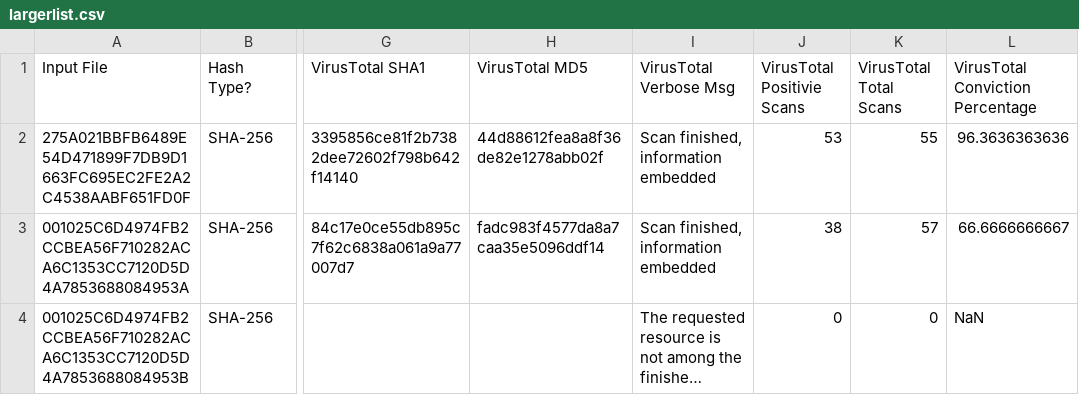
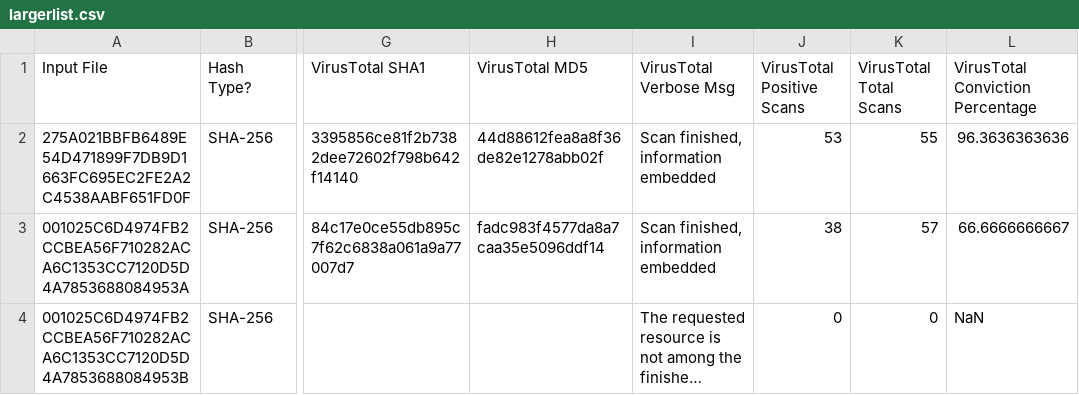
Before and after one commit to keithjjones/fileintel, a CSV file: sampledata/largerlist.csv, drawn as a sheet; only a part is shown, gaps mark what is left out; long unchanged cells end in …; the diff names each change by its address in the sheet, - before the commit and + after, or states it on an @@ line.

Commit message:
Improve spelling of 'Positive'

```diff
--- a/sampledata/largerlist.csv
+++ b/sampledata/largerlist.csv
-J1: VirusTotal Positivie Scans
+J1: VirusTotal Positive Scans
```
Also changed, not shown: sampledata/smallerlist.csv, 1 other file.
